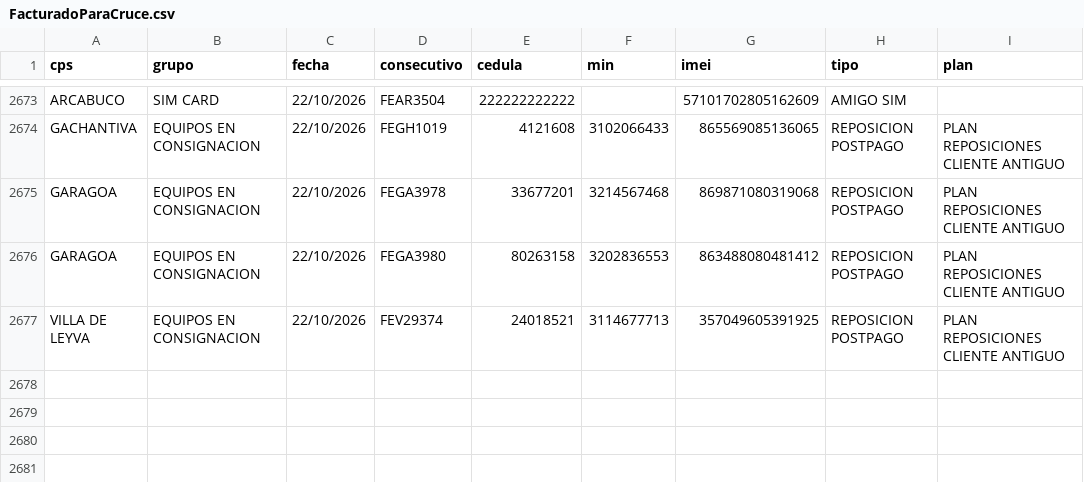
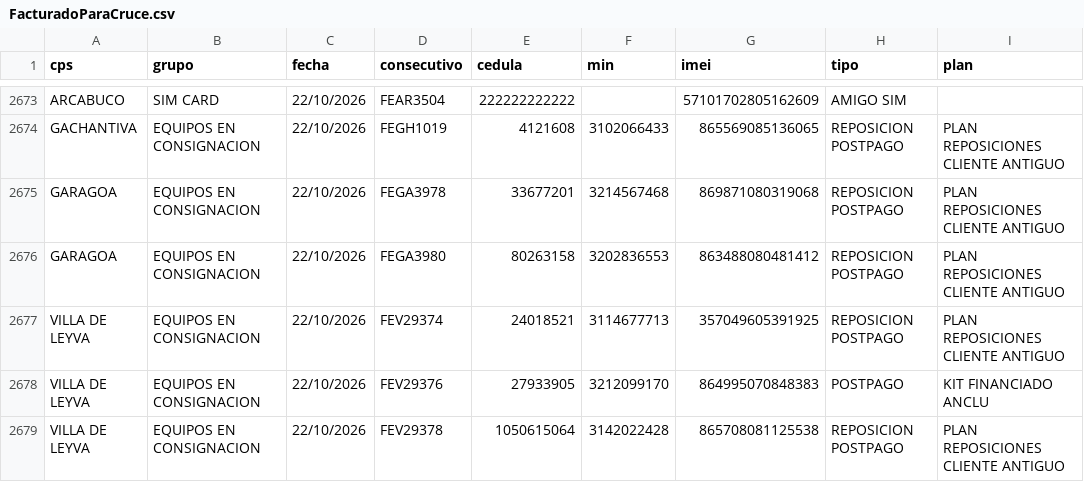
Before and after one commit to lualbernu/prueba-1, a CSV file: FacturadoParaCruce.csv, drawn as a sheet; only a part is shown, gaps mark what is left out.

Commit message:
Actualización automática: FacturadoParaCruce.csv

```diff
--- a/FacturadoParaCruce.csv
+++ b/FacturadoParaCruce.csv
@@ -2677 +2677,3 @@ GARAGOA;EQUIPOS EN CONSIGNACION;22/10/2026;FEGA3980;80263158;3202836553;86348808
 VILLA DE LEYVA;EQUIPOS EN CONSIGNACION;22/10/2026;FEV29374;24018521;3114677713;357049605391925;REPOSICION POSTPAGO;PLAN REPOSICIONES CLIENTE ANTIGUO
+VILLA DE LEYVA;EQUIPOS EN CONSIGNACION;22/10/2026;FEV29376;27933905;3212099170;864995070848383;POSTPAGO;KIT FINANCIADO ANCLU
+VILLA DE LEYVA;EQUIPOS EN CONSIGNACION;22/10/2026;FEV29378;1050615064;3142022428;865708081125538;REPOSICION POSTPAGO;PLAN REPOSICIONES CLIENTE ANTIGUO
```
